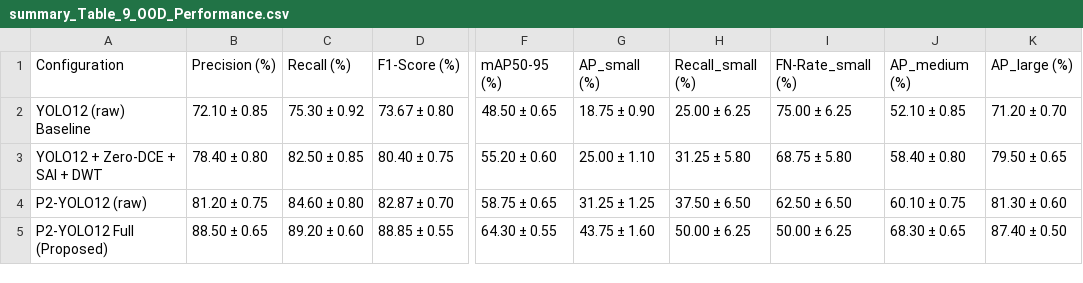
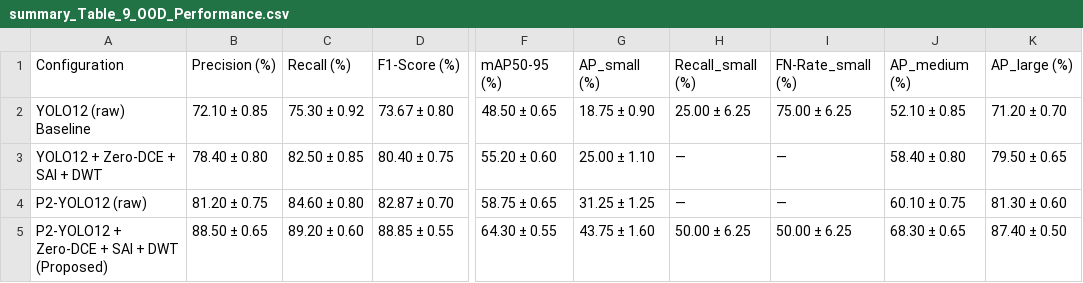
Before and after one commit to samsulchin/P2-YOLO12-Small-Polyp-Detection-in-Colonoscopy-via-Endoscopic-Image, a CSV file: summary_Table_9_OOD_Performance.csv, drawn as a sheet; only a part is shown, gaps mark what is left out; the diff names each change by its address in the sheet, - before the commit and + after, or states it on an @@ line.

Commit message:
Modify summary table with updated YOLO performance data
Updated performance metrics for YOLO configurations, adding new rows and adjusting values.

```diff
--- a/summary_Table_9_OOD_Performance.csv
+++ b/summary_Table_9_OOD_Performance.csv
-H3: 31.25 ± 5.80
+H3: —
-I3: 68.75 ± 5.80
+I3: —
-H4: 37.50 ± 6.50
+H4: —
-I4: 62.50 ± 6.50
+I4: —
-A5: P2-YOLO12 Full (Proposed)
+A5: P2-YOLO12 + Zero-DCE + SAI + DWT (Proposed)
```
